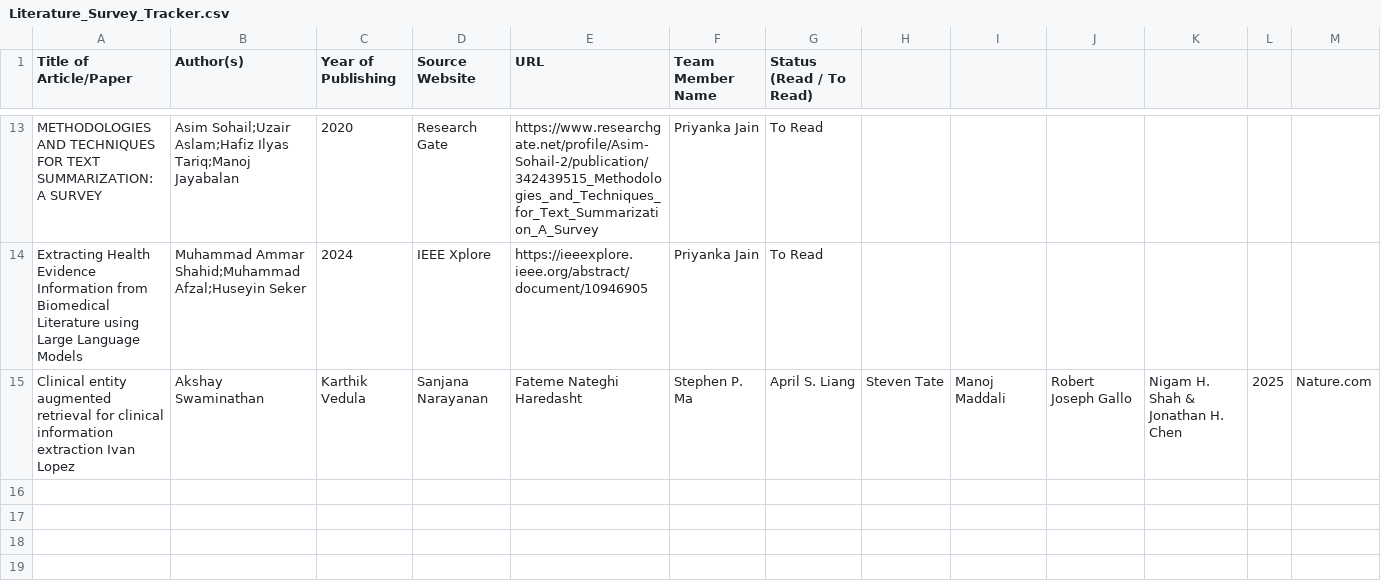
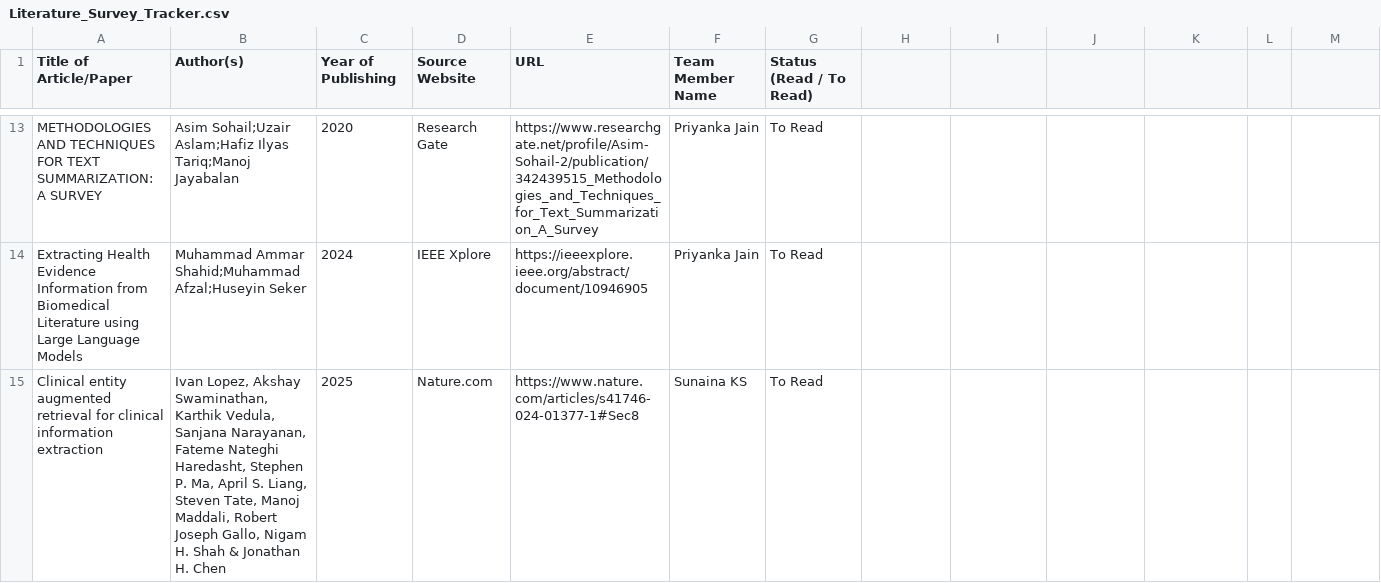
Before and after one commit to UpadhyayKiran/mtech-capstone-project, a CSV file: docs/literature survey/Literature_Survey_Tracker.csv, drawn as a sheet; only a part is shown, gaps mark what is left out; removed rows and columns are numbered as before the commit, all else as after; rows hold the shown columns only; the diff names each change by its address in the sheet, - before the commit and + after, or states it on an @@ line.

Commit message:
Fixed Literature Survey Tracker CSV

```diff
--- a/docs/literature survey/Literature_Survey_Tracker.csv
+++ b/docs/literature survey/Literature_Survey_Tracker.csv
-row 15: Clinical entity augmented retrieval for clinical information extraction Ivan Lopez | Akshay Swaminathan | Karthik Vedula | Sanjana Narayanan | Fateme Nateghi Haredasht | Stephen P. Ma | April S. Liang | Steven Tate | Manoj Maddali | Robert Joseph Gallo | Nigam H. Shah & Jonathan H. Chen | 2025 | Nature.com
+row 15: Clinical entity augmented retrieval for clinical information extraction | Ivan Lopez, Akshay Swaminathan, Karthik Vedula, Sanjana Narayanan, Fateme Nateghi Haredasht, Stephen P. Ma, April S. Liang, Steven Tate, Manoj Maddali, Robert Joseph Gallo, Nigam H. Shah & Jonathan H. Chen | 2025 | Nature.com | https://www.nature.com/articles/s41746-024-01377-1#Sec8 | Sunaina KS | To Read
```
